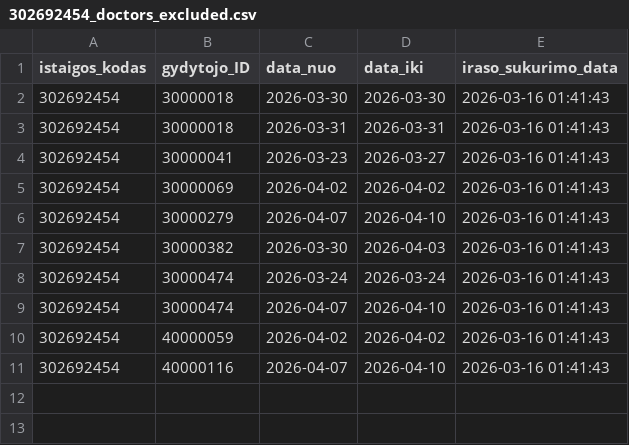
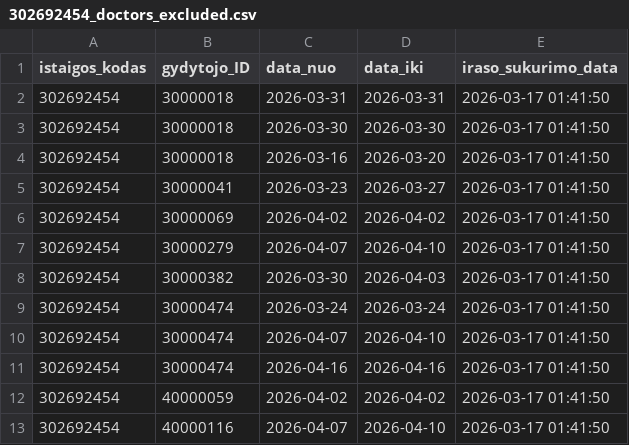
Before and after one commit to vilnius/VMKL, a CSV file: 302692454_doctors_excluded.csv, drawn as a sheet.

```diff
--- a/302692454_doctors_excluded.csv
+++ b/302692454_doctors_excluded.csv
@@ -1,11 +1,13 @@
 istaigos_kodas;gydytojo_ID;data_nuo;data_iki;iraso_sukurimo_data
-302692454;30000018;2026-03-30;2026-03-30;2026-03-16 01:41:43
-302692454;30000018;2026-03-31;2026-03-31;2026-03-16 01:41:43
-302692454;30000041;2026-03-23;2026-03-27;2026-03-16 01:41:43
-302692454;30000069;2026-04-02;2026-04-02;2026-03-16 01:41:43
-302692454;30000279;2026-04-07;2026-04-10;2026-03-16 01:41:43
-302692454;30000382;2026-03-30;2026-04-03;2026-03-16 01:41:43
-302692454;30000474;2026-03-24;2026-03-24;2026-03-16 01:41:43
-302692454;30000474;2026-04-07;2026-04-10;2026-03-16 01:41:43
-302692454;40000059;2026-04-02;2026-04-02;2026-03-16 01:41:43
-302692454;40000116;2026-04-07;2026-04-10;2026-03-16 01:41:43
+302692454;30000018;2026-03-31;2026-03-31;2026-03-17 01:41:50
+302692454;30000018;2026-03-30;2026-03-30;2026-03-17 01:41:50
+302692454;30000018;2026-03-16;2026-03-20;2026-03-17 01:41:50
+302692454;30000041;2026-03-23;2026-03-27;2026-03-17 01:41:50
+302692454;30000069;2026-04-02;2026-04-02;2026-03-17 01:41:50
+302692454;30000279;2026-04-07;2026-04-10;2026-03-17 01:41:50
+302692454;30000382;2026-03-30;2026-04-03;2026-03-17 01:41:50
+302692454;30000474;2026-03-24;2026-03-24;2026-03-17 01:41:50
+302692454;30000474;2026-04-07;2026-04-10;2026-03-17 01:41:50
+302692454;30000474;2026-04-16;2026-04-16;2026-03-17 01:41:50
+302692454;40000059;2026-04-02;2026-04-02;2026-03-17 01:41:50
+302692454;40000116;2026-04-07;2026-04-10;2026-03-17 01:41:50
```
Also changed, not shown: 302692454_family_doctors_list.csv, 302692454_family_doctors_visits_hours.csv, 1 other file.
